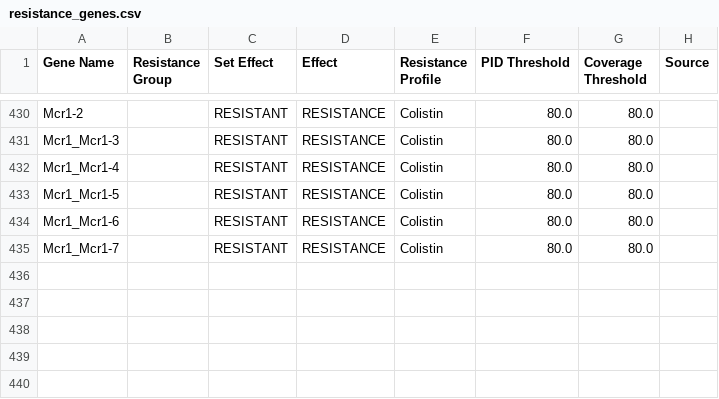
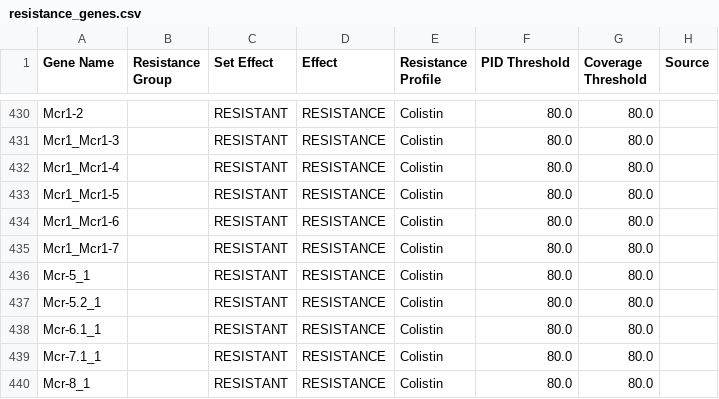
Before and after one commit to pathogenwatch-oss/amr-search, a CSV file: build/resources/570/resistance_genes.csv, drawn as a sheet; only a part is shown, gaps mark what is left out.

Commit message:
Added new colisting genes.

```diff
--- a/build/resources/570/resistance_genes.csv
+++ b/build/resources/570/resistance_genes.csv
@@ -435 +435,6 @@ Mcr1_Mcr1-6,,RESISTANT,RESISTANCE,"Colistin",80.0,80.0,
 Mcr1_Mcr1-7,,RESISTANT,RESISTANCE,"Colistin",80.0,80.0,
+Mcr-5_1,,RESISTANT,RESISTANCE,"Colistin",80.0,80.0,
+Mcr-5.2_1,,RESISTANT,RESISTANCE,"Colistin",80.0,80.0,
+Mcr-6.1_1,,RESISTANT,RESISTANCE,"Colistin",80.0,80.0,
+Mcr-7.1_1,,RESISTANT,RESISTANCE,"Colistin",80.0,80.0,
+Mcr-8_1,,RESISTANT,RESISTANCE,"Colistin",80.0,80.0,
```
Also changed, not shown: 1 other file.
